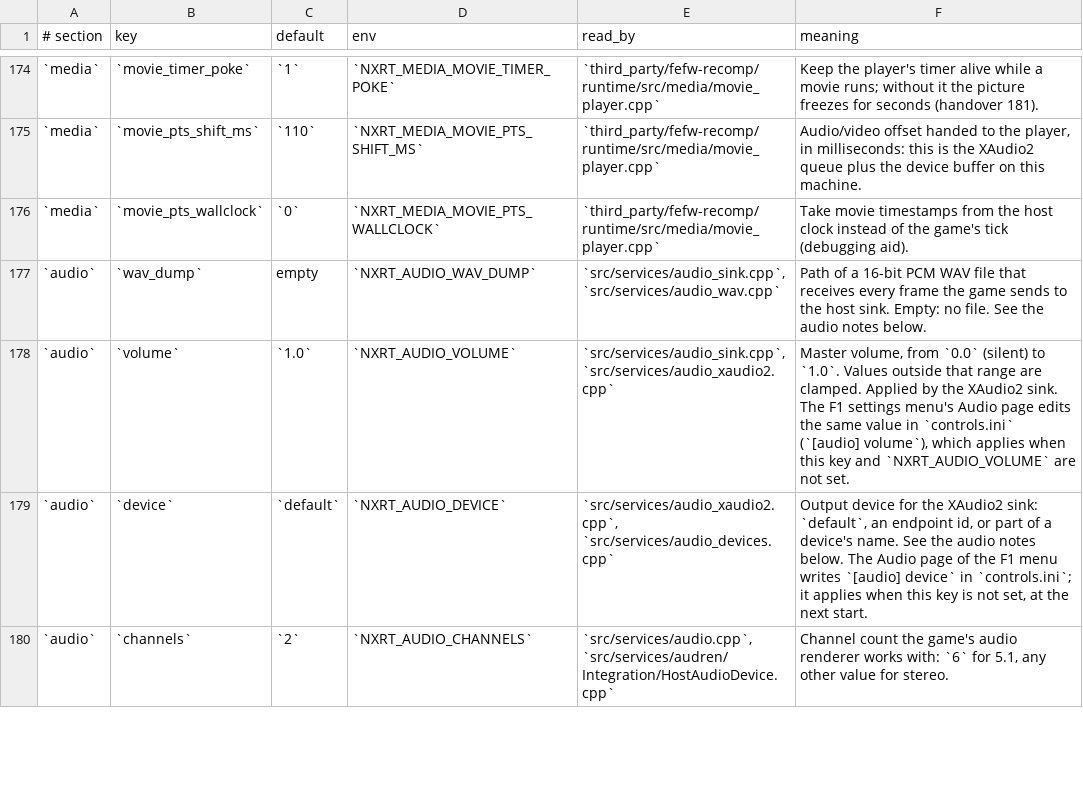
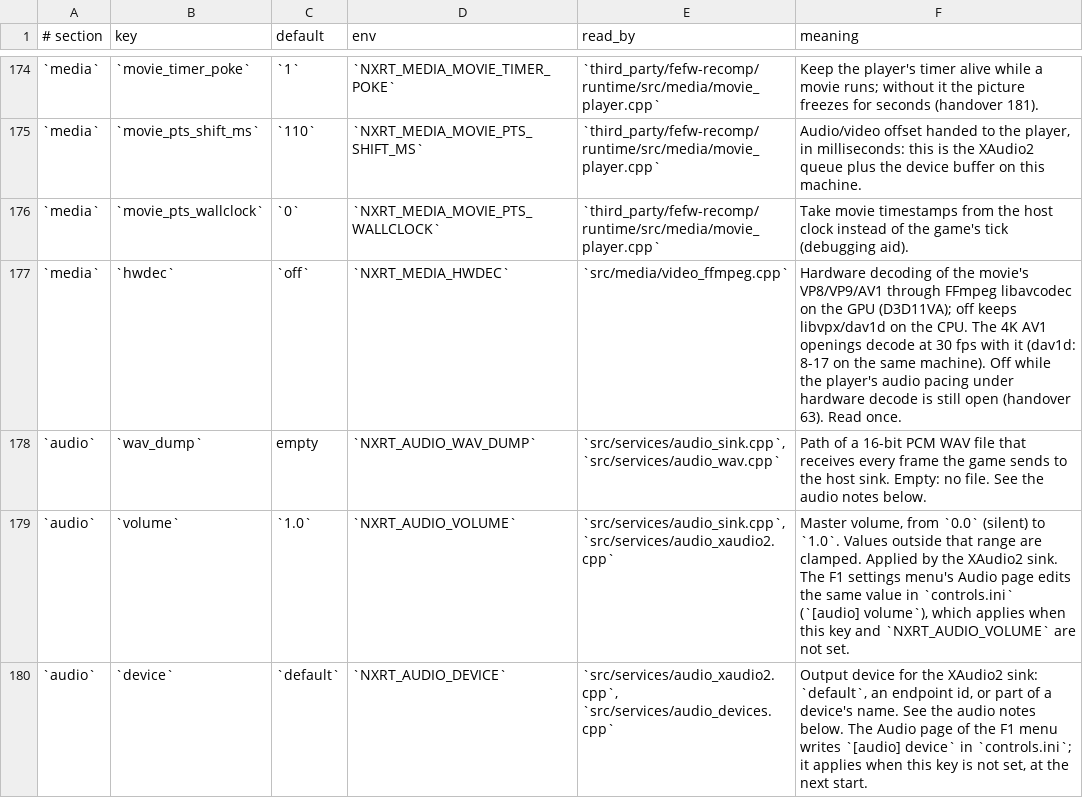
Before and after one commit to Duck912/xc2-ns2-recomp, a TSV file: config/keys.tsv, drawn as a sheet; only a part is shown, gaps mark what is left out; the shorter side is filled out with more unchanged rows.

Commit message:
media: hardware AV1/VP9 decoding through FFmpeg (D3D11VA), behind [media] hwdec
The 4K AV1 openings decode at 8-17 fps with dav1d on this laptop, so the film cannot play. The same way the Switch
emulators do it: libavcodec in, decoded pictures out, the GPU doing the work (D3D11VA on NVIDIA, Vulkan elsewhere).
Measured 30 fps on an RTX 4060 where dav1d managed 17.

- video_ffmpeg.cpp: av_hwdevice_ctx_create(D3D11VA) + avcodec_send_packet/receive_frame + av_hwframe_transfer_data
  gives NV12, which is what the movie library's pool wants. Decoder by name ("av1"/"vp9"/"vp8"):
  avcodec_find_decoder(AV_CODEC_ID_AV1) answers with libdav1d, which has no hardware path at all.
- A hardware frame often carries AV_NOPTS_VALUE; the packet's own timestamp goes back instead, or the player drops
  every frame as late and the picture stays on the first one.
- One decoder per stream: hardware on the worker thread and dav1d on the player's fallback decoded the same packets
  twice and the picture stopped after a few frames.
- [media] hwdec (default off): the player's audio pacing under hardware decode still stalls (handover 63, §234).

```diff
--- a/config/keys.tsv
+++ b/config/keys.tsv
@@ -176,2 +176,3 @@
 `media`	`movie_pts_wallclock`	`0`	`NXRT_MEDIA_MOVIE_PTS_WALLCLOCK`	`third_party/fefw-recomp/runtime/src/media/movie_player.cpp`	Take movie timestamps from the host clock instead of the game's tick (debugging aid).
+`media`	`hwdec`	`off`	`NXRT_MEDIA_HWDEC`	`src/media/video_ffmpeg.cpp`	Hardware decoding of the movie's VP8/VP9/AV1 through FFmpeg libavcodec on the GPU (D3D11VA); off keeps libvpx/dav1d on the CPU. The 4K AV1 openings decode at 30 fps with it (dav1d: 8-17 on the same machine). Off while the player's audio pacing under hardware decode is still open (handover 63). Read once.
 `audio`	`wav_dump`	empty	`NXRT_AUDIO_WAV_DUMP`	`src/services/audio_sink.cpp`, `src/services/audio_wav.cpp`	Path of a 16-bit PCM WAV file that receives every frame the game sends to the host sink. Empty: no file. See the audio notes below.
```
Also changed, not shown: 6 other files.
